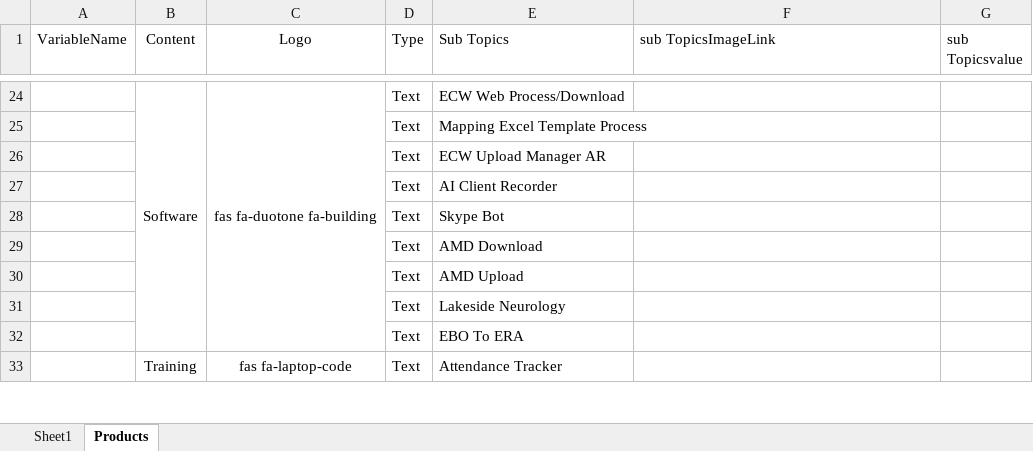
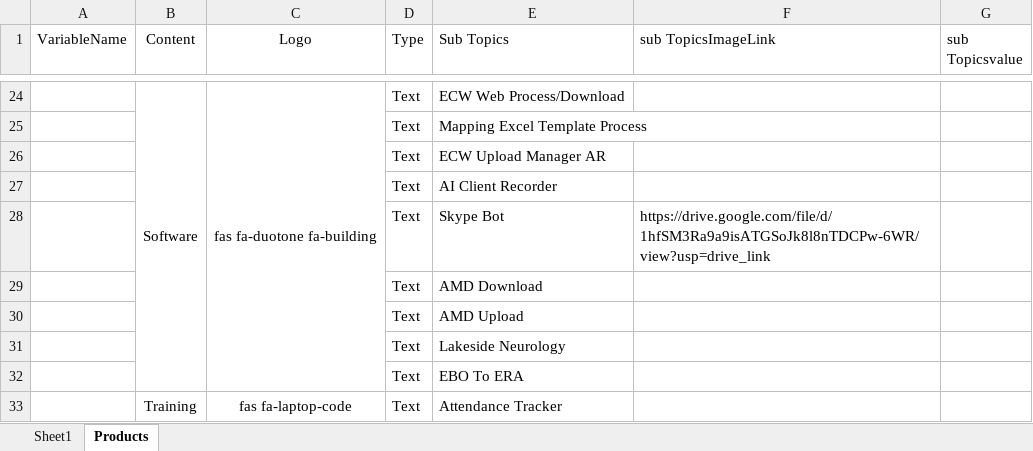
Before and after one commit to WisetechSourceProduct/AutomationProductCatalogue, an Excel workbook: wiseProductCatalog/static/required_documents/wiseProductCatalogContentSheet.xlsx, sheet Products, drawn as a sheet; only a part is shown, gaps mark what is left out; values as stored, in another font and other column widths than the file's, no borders; the diff names each change by its address in the sheet, - before the commit and + after, or states it on an @@ line.

Commit message:
excel update

```diff
--- a/wiseProductCatalog/static/required_documents/wiseProductCatalogContentSheet.xlsx (sheet Products)
+++ b/wiseProductCatalog/static/required_documents/wiseProductCatalogContentSheet.xlsx (sheet Products)
-F28 (sub TopicsImageLink): (empty)
+F28 (sub TopicsImageLink): https://drive.google.com/file/d/1hfSM3Ra9a9isATGSoJk8l8nTDCPw-6WR/view?usp=drive_link
```
